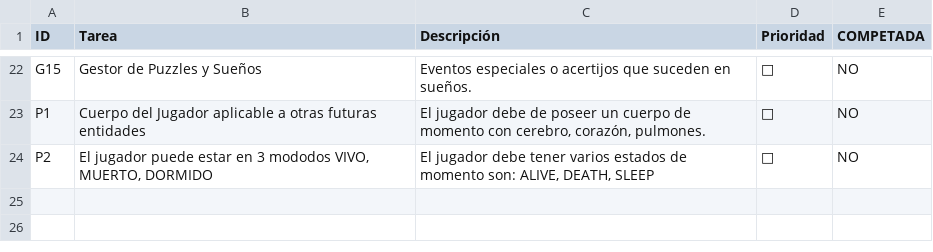
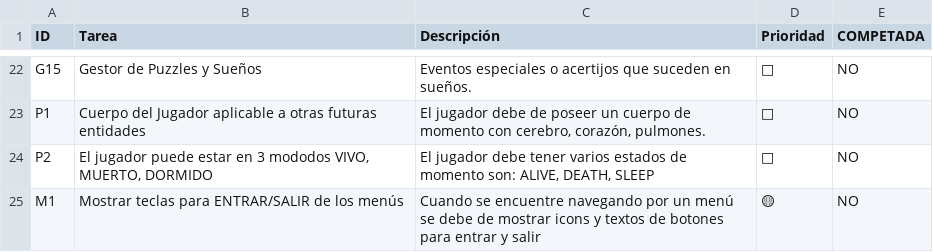
Before and after one commit to felipedelosh/GamePython, a CSV file: Docs/backlog.csv, drawn as a sheet; only a part is shown, gaps mark what is left out.

Commit message:
Backlog

```diff
--- a/Docs/backlog.csv
+++ b/Docs/backlog.csv
@@ -24 +24,2 @@ P1|Cuerpo del Jugador aplicable a otras futuras entidades|El jugador debe de pos
 P2|El jugador puede estar en 3 mododos VIVO, MUERTO, DORMIDO|El jugador debe tener varios estados de momento son: ALIVE, DEATH, SLEEP|🔴|NO
+M1|Mostrar teclas para ENTRAR/SALIR de los menús|Cuando se encuentre navegando por un menú se debe de mostrar icons y textos de botones para entrar y salir|🟡|NO
```
